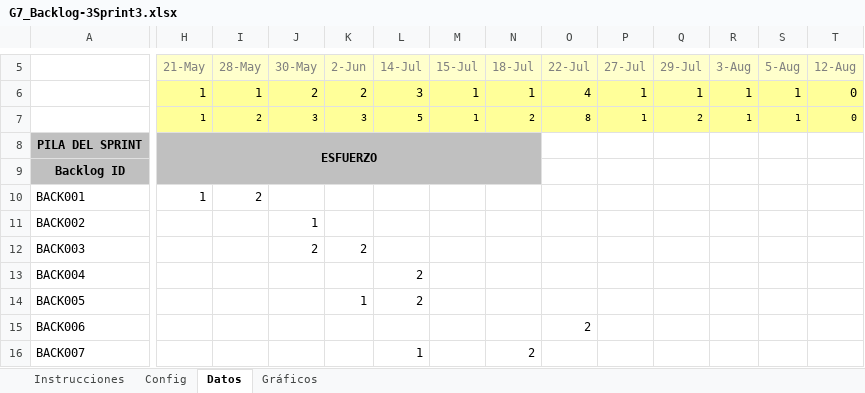
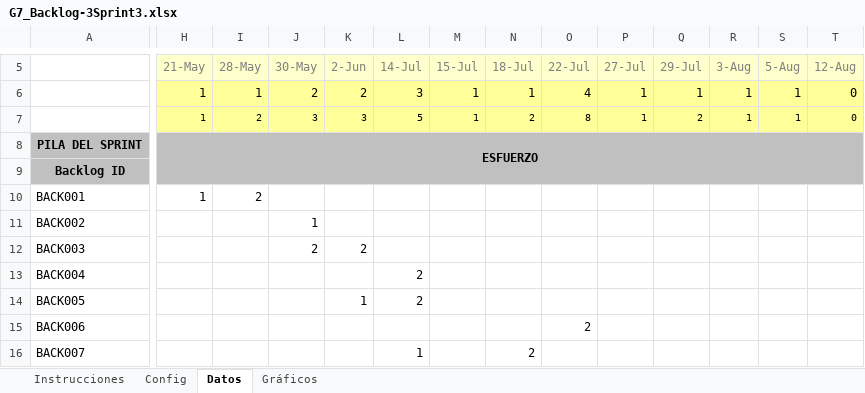
Before and after one commit to ivanalejandrozambrano/3594_G7_Met_DES_Sw_202150, an Excel workbook: DOCUMENTACIÓN/PREGAME/1. ELICITACIÓN/1.6 Backlog/G7_Backlog-3Sprint3.xlsx, sheet Datos, drawn as a sheet; only a part is shown, gaps mark what is left out; values as stored, in another font and other column widths than the file's, no borders; conditional formats not drawn; the diff covers the shown part only; the diff names each change by its address in the sheet, - before the commit and + after, or states it on an @@ line.

```diff
--- a/DOCUMENTACIÓN/PREGAME/1. ELICITACIÓN/1.6 Backlog/G7_Backlog-3Sprint3.xlsx (sheet Datos)
+++ b/DOCUMENTACIÓN/PREGAME/1. ELICITACIÓN/1.6 Backlog/G7_Backlog-3Sprint3.xlsx (sheet Datos)
-H8:N9 merged
+H8:AB9 merged
-I8:T8 fill: none
+I8:T8 fill: #C0C0C0
-H9:T9 fill: none
+H9:T9 fill: #C0C0C0
```
Also changed, not shown: cell formats elsewhere in this sheet, sheet Gráficos, sheet Config, formulas that keep their value, hidden cells, charts or pictures.
